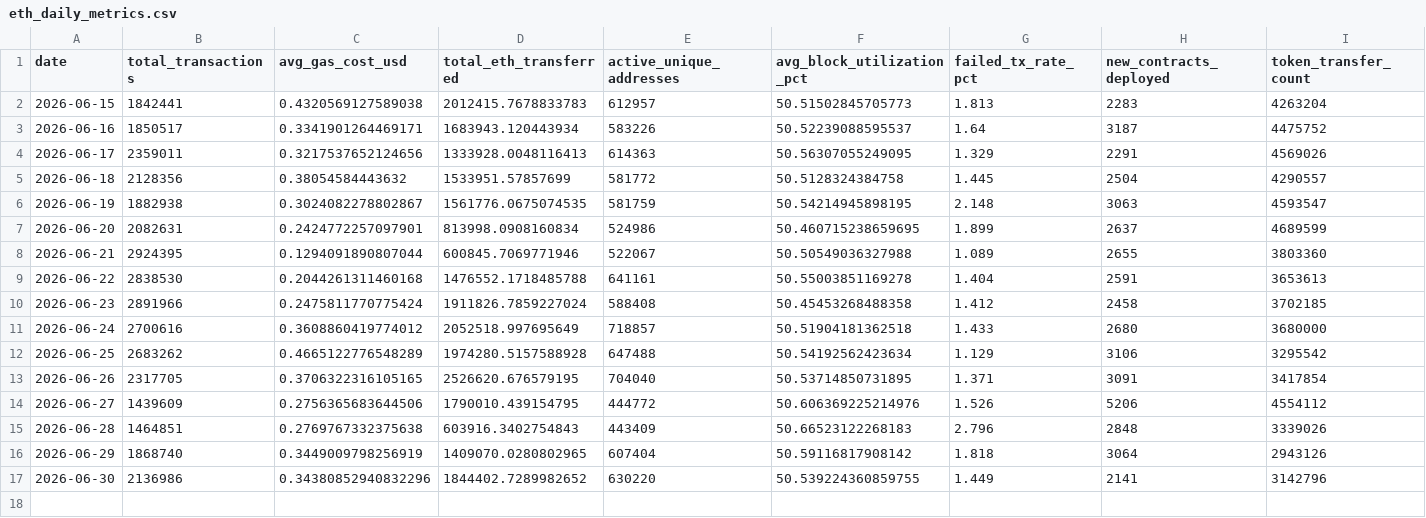
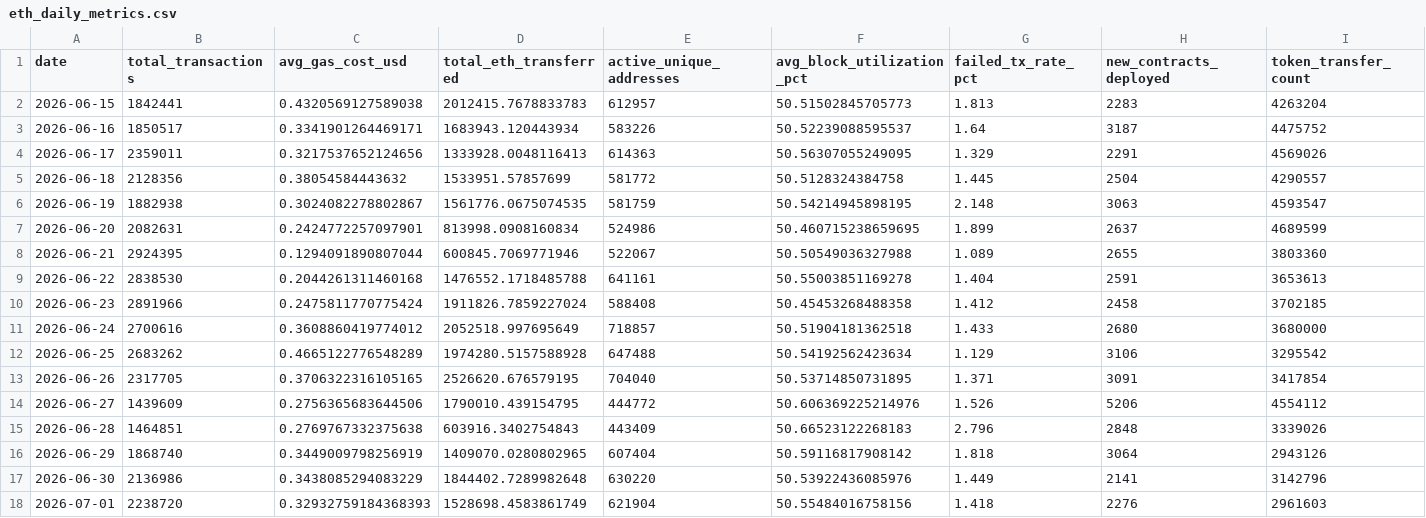
Before and after one commit to prakharsinghbachgoti/ethereumblockchainproject, a CSV file: data/eth_daily_metrics.csv, drawn as a sheet.

```diff
--- a/data/eth_daily_metrics.csv
+++ b/data/eth_daily_metrics.csv
@@ -16,2 +16,3 @@ date,total_transactions,avg_gas_cost_usd,total_eth_transferred,active_unique_add
 2026-06-29,1868740,0.3449009798256919,1409070.0280802965,607404,50.59116817908142,1.818,3064,2943126
-2026-06-30,2136986,0.34380852940832296,1844402.7289982652,630220,50.539224360859755,1.449,2141,3142796
+2026-06-30,2136986,0.3438085294083229,1844402.7289982648,630220,50.53922436085976,1.449,2141,3142796
+2026-07-01,2238720,0.32932759184368393,1528698.4583861749,621904,50.55484016758156,1.418,2276,2961603
```
